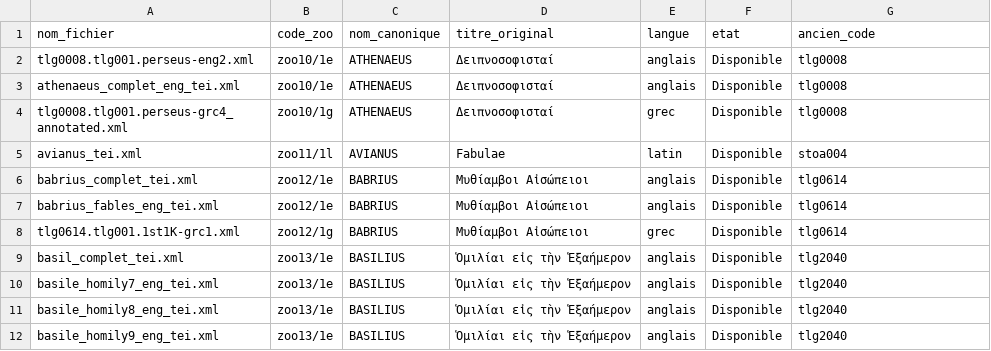
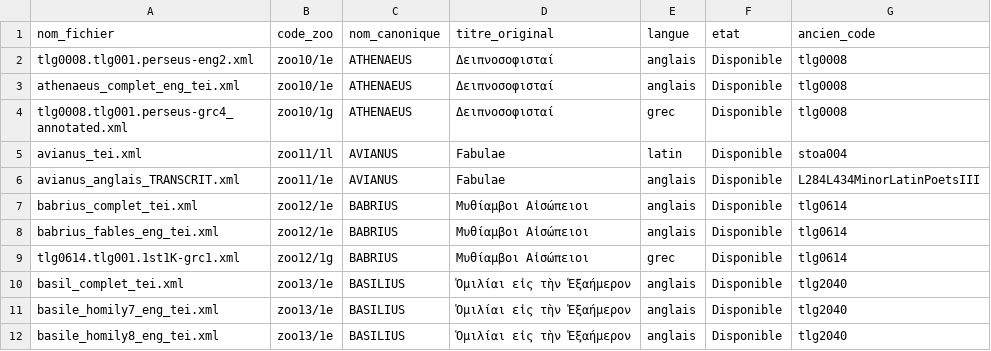
Before and after one commit to Wimmics/zoomathia, a CSV file: Named_entity_recognition/data/repertoire_zoo/repertoire_codes_zoo.csv, drawn as a sheet; only a part is shown; the shorter side is filled out with more unchanged rows; the diff names each change by its address in the sheet, - before the commit and + after, or states it on an @@ line.

Commit message:
Ajout traduction anglaise d'Avianus (zoo11/1e, 42 fables, Loeb Duff 1934)

```diff
--- a/Named_entity_recognition/data/repertoire_zoo/repertoire_codes_zoo.csv
+++ b/Named_entity_recognition/data/repertoire_zoo/repertoire_codes_zoo.csv
+row 6: avianus_anglais_TRANSCRIT.xml | zoo11/1e | AVIANUS | Fabulae | anglais | Disponible | L284L434MinorLatinPoetsIII
```
Also changed, not shown: 1 other file.
